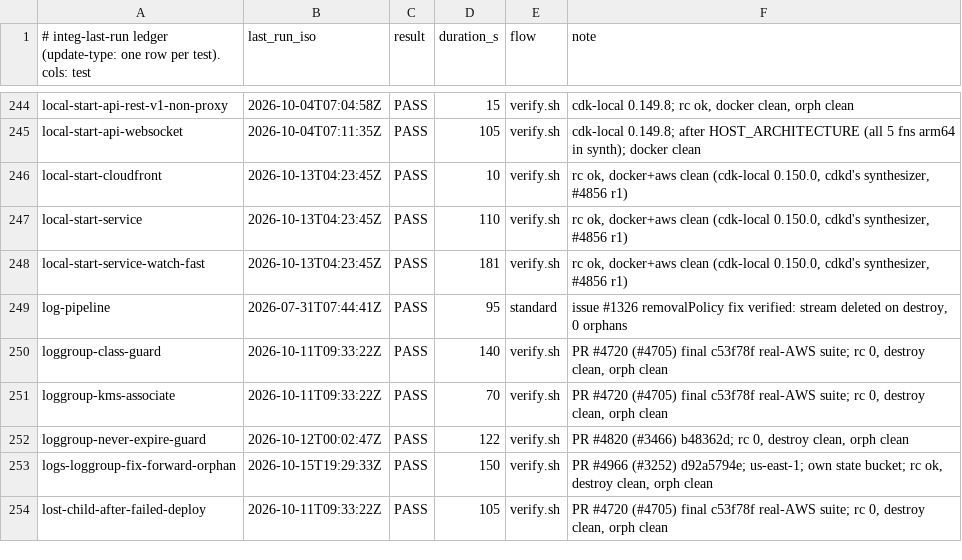
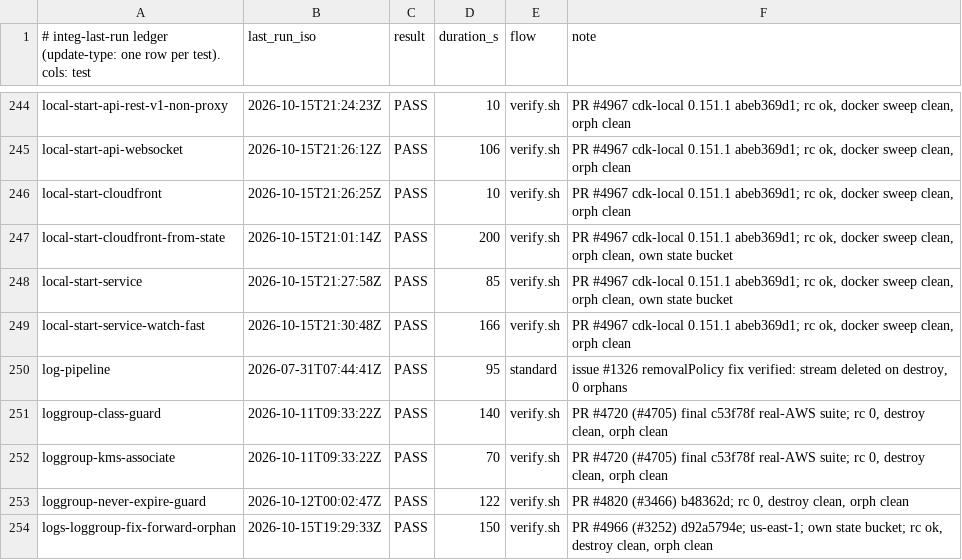
Before and after one commit to cm-suzuki-ryo/cdkd, a TSV file: docs/_generated/integ-last-run.tsv, drawn as a sheet; only a part is shown, gaps mark what is left out; the shorter side is filled out with more unchanged rows; addresses are those after the commit; the diff covers the shown part only; the diff names each change by its address in the sheet, - before the commit and + after, or states it on an @@ line.

Commit message:
fix(local): adopt cdk-local 0.151.0 — --from-state on start-cloudfront, cdk-local logs through cdkd's logger (#4967)

```diff
--- a/docs/_generated/integ-last-run.tsv
+++ b/docs/_generated/integ-last-run.tsv
-B244 (last_run_iso): 2026-10-04T07:04:58Z
+B244 (last_run_iso): 2026-10-15T21:24:23Z
-D244 (duration_s): 15
+D244 (duration_s): 10
-F244 (note): cdk-local 0.149.8; rc ok, docker clean, orph…
+F244 (note): PR #4967 cdk-local 0.151.1 abeb369d1; rc ok, docker sweep clean, orph…
-B245 (last_run_iso): 2026-10-04T07:11:35Z
+B245 (last_run_iso): 2026-10-15T21:26:12Z
-D245 (duration_s): 105
+D245 (duration_s): 106
-F245 (note): cdk-local 0.149.8; after HOST_ARCHITECTURE (all 5 fns arm64 in synth); docker clean
+F245 (note): PR #4967 cdk-local 0.151.1 abeb369d1; rc ok, docker sweep clean, orph clean
-B246 (last_run_iso): 2026-10-13T04:23:45Z
+B246 (last_run_iso): 2026-10-15T21:26:25Z
-F246 (note): rc ok, docker+aws clean (cdk-local 0.150.0, cdkd's synthesizer, #4856 r1)
+F246 (note): PR #4967 cdk-local 0.151.1 abeb369d1; rc ok, docker sweep clean, orph clean
+row 247: local-start-cloudfront-from-state | 2026-10-15T21:01:14Z | PASS | 200 | verify.sh | PR #4967 cdk-local 0.151.1 abeb369d1; rc ok, docker sweep clean, orph clean, own state bucket
-B248 (last_run_iso): 2026-10-13T04:23:45Z
+B248 (last_run_iso): 2026-10-15T21:27:58Z
-D248 (duration_s): 110
+D248 (duration_s): 85
-F248 (note): rc ok, docker+aws clean (cdk-local 0.150.0, cdkd's synthesizer, #4856 r1)
+F248 (note): PR #4967 cdk-local 0.151.1 abeb369d1; rc ok, docker sweep clean, orph clean, own state bucket
-B249 (last_run_iso): 2026-10-13T04:23:45Z
+B249 (last_run_iso): 2026-10-15T21:30:48Z
-D249 (duration_s): 181
+D249 (duration_s): 166
-F249 (note): rc ok, docker+aws clean (cdk-local 0.150.0, cdkd's synthesizer, #4856 r1)
+F249 (note): PR #4967 cdk-local 0.151.1 abeb369d1; rc ok, docker sweep clean, orph clean
```
Also changed, not shown: 71 edited cells elsewhere in this file, 48 other files.
